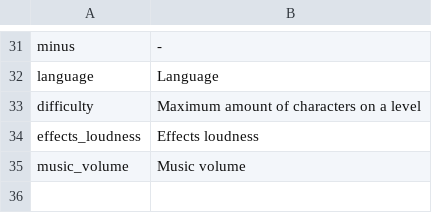
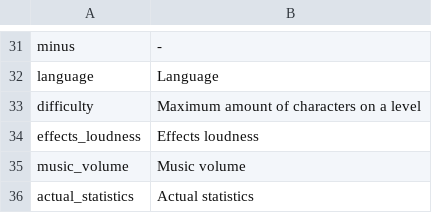
Before and after one commit to thisisfabrics/Fan, a CSV file: data/media/strings/en.csv, drawn as a sheet; only a part is shown, gaps mark what is left out; the diff names each change by its address in the sheet, - before the commit and + after, or states it on an @@ line.

```diff
--- a/data/media/strings/en.csv
+++ b/data/media/strings/en.csv
+row 36: actual_statistics | Actual statistics
```
Also changed, not shown: data/media/strings/ru.csv, 4 other files.
